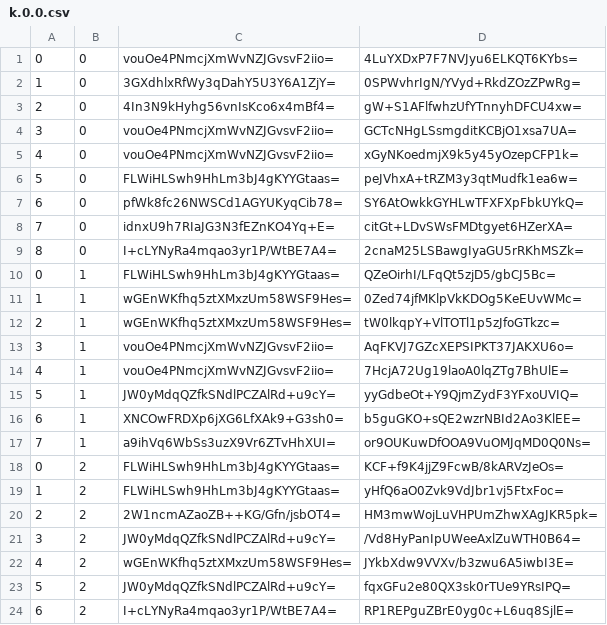
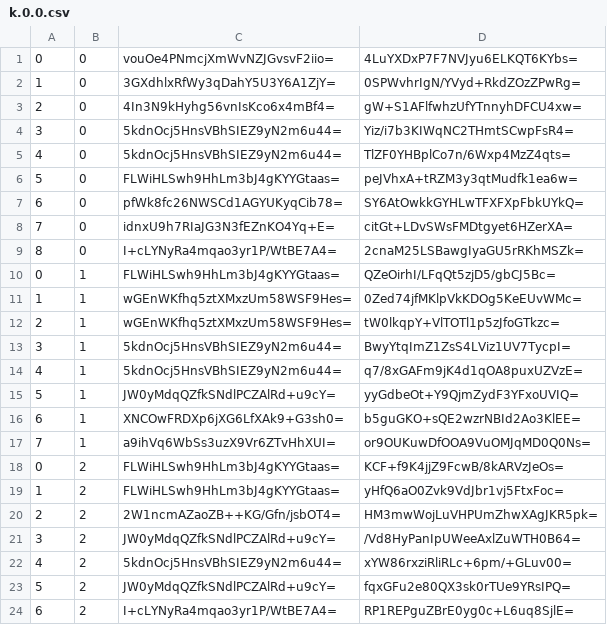
Before and after one commit to counterfitninja/chilled-overworld, a CSV file: tiles/zoom.-1/metadata/k.0.0.csv, drawn as a sheet; only a part is shown.

```diff
--- a/tiles/zoom.-1/metadata/k.0.0.csv
+++ b/tiles/zoom.-1/metadata/k.0.0.csv
@@ -3,4 +3,4 @@
 2,0,4In3N9kHyhg56vnIsKco6x4mBf4=,gW+S1AFlfwhzUfYTnnyhDFCU4xw=
-3,0,vouOe4PNmcjXmWvNZJGvsvF2iio=,GCTcNHgLSsmgditKCBjO1xsa7UA=
-4,0,vouOe4PNmcjXmWvNZJGvsvF2iio=,xGyNKoedmjX9k5y45yOzepCFP1k=
+3,0,5kdnOcj5HnsVBhSIEZ9yN2m6u44=,Yiz/i7b3KIWqNC2THmtSCwpFsR4=
+4,0,5kdnOcj5HnsVBhSIEZ9yN2m6u44=,TlZF0YHBplCo7n/6Wxp4MzZ4qts=
 5,0,FLWiHLSwh9HhLm3bJ4gKYYGtaas=,peJVhxA+tRZM3y3qtMudfk1ea6w=
@@ -12,4 +12,4 @@
 2,1,wGEnWKfhq5ztXMxzUm58WSF9Hes=,tW0lkqpY+VlTOTl1p5zJfoGTkzc=
-3,1,vouOe4PNmcjXmWvNZJGvsvF2iio=,AqFKVJ7GZcXEPSIPKT37JAKXU6o=
-4,1,vouOe4PNmcjXmWvNZJGvsvF2iio=,7HcjA72Ug19laoA0lqZTg7BhUlE=
+3,1,5kdnOcj5HnsVBhSIEZ9yN2m6u44=,BwyYtqImZ1ZsS4LViz1UV7TycpI=
+4,1,5kdnOcj5HnsVBhSIEZ9yN2m6u44=,q7/8xGAFm9jK4d1qOA8puxUZVzE=
 5,1,JW0yMdqQZfkSNdlPCZAlRd+u9cY=,yyGdbeOt+Y9QjmZydF3YFxoUVIQ=
@@ -21,3 +21,3 @@
 3,2,JW0yMdqQZfkSNdlPCZAlRd+u9cY=,/Vd8HyPanIpUWeeAxlZuWTH0B64=
-4,2,wGEnWKfhq5ztXMxzUm58WSF9Hes=,JYkbXdw9VVXv/b3zwu6A5iwbI3E=
+4,2,5kdnOcj5HnsVBhSIEZ9yN2m6u44=,xYW86rxziRliRLc+6pm/+GLuv00=
 5,2,JW0yMdqQZfkSNdlPCZAlRd+u9cY=,fqxGFu2e80QX3sk0rTUe9YRsIPQ=
```
Also changed, not shown: tiles/zoom.-2/metadata/k.0.0.csv, tiles/zoom.-3/metadata/k.0.0.csv, 29 other files.
